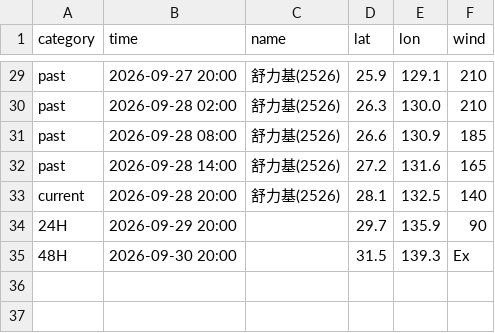
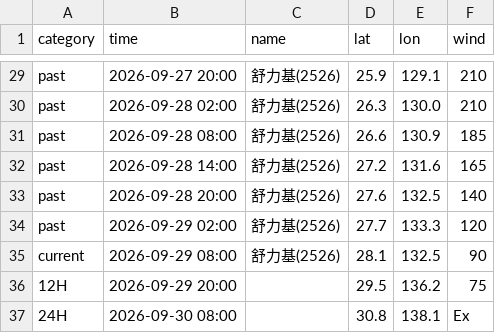
Before and after one commit to macaosso/MSSO, a CSV file: TCdata/B.csv, drawn as a sheet; only a part is shown, gaps mark what is left out.

Commit message:
更新 B.csv

```diff
--- a/TCdata/B.csv
+++ b/TCdata/B.csv
@@ -32,4 +32,6 @@ past,2026-09-28 08:00,舒力基(2526),26.6,130.9,185
 past,2026-09-28 14:00,舒力基(2526),27.2,131.6,165
-current,2026-09-28 20:00,舒力基(2526),28.1,132.5,140
-24H,2026-09-29 20:00,,29.7,135.9,90
-48H,2026-09-30 20:00,,31.5,139.3,Ex
+past,2026-09-28 20:00,舒力基(2526),27.6,132.5,140
+past,2026-09-29 02:00,舒力基(2526),27.7,133.3,120
+current,2026-09-29 08:00,舒力基(2526),28.1,132.5,90
+12H,2026-09-29 20:00,,29.5,136.2,75
+24H,2026-09-30 08:00,,30.8,138.1,Ex
```
